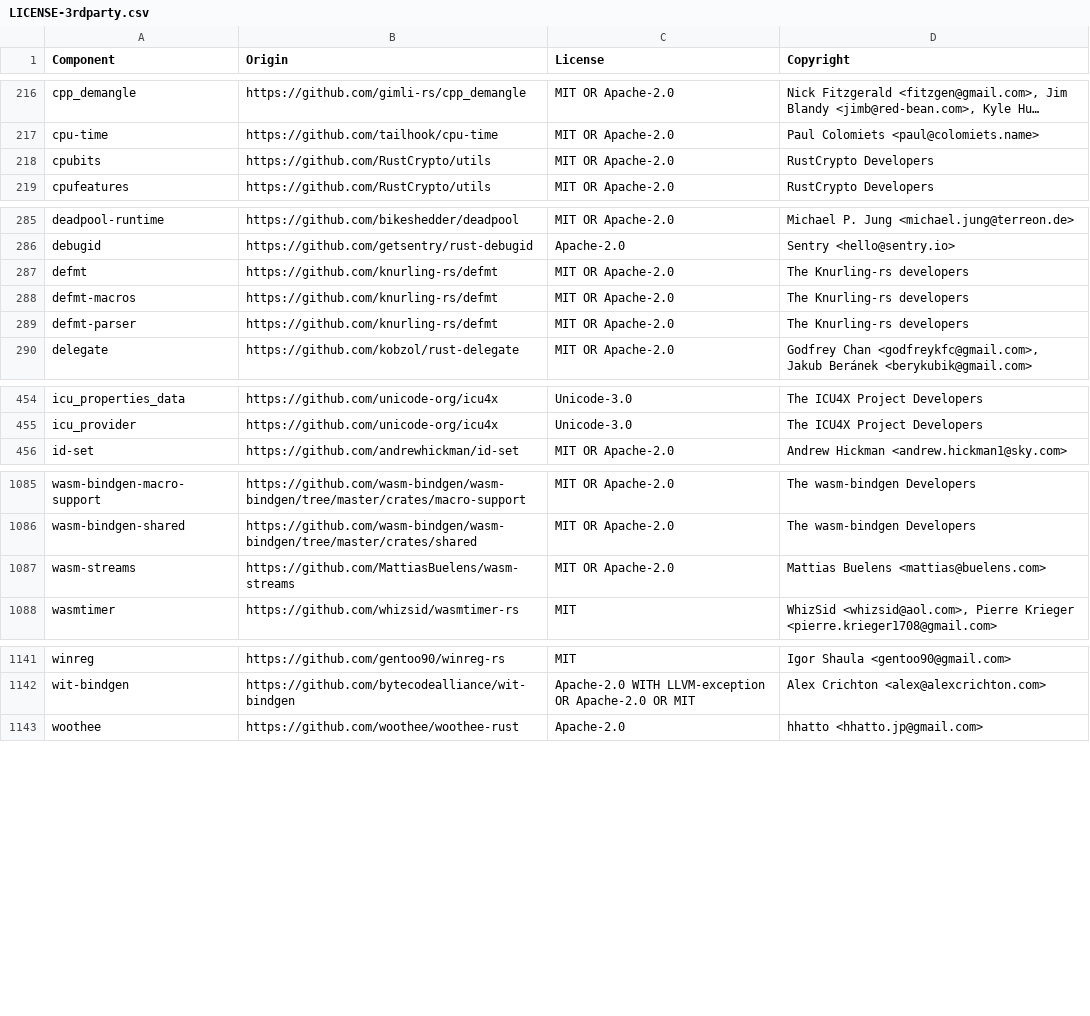
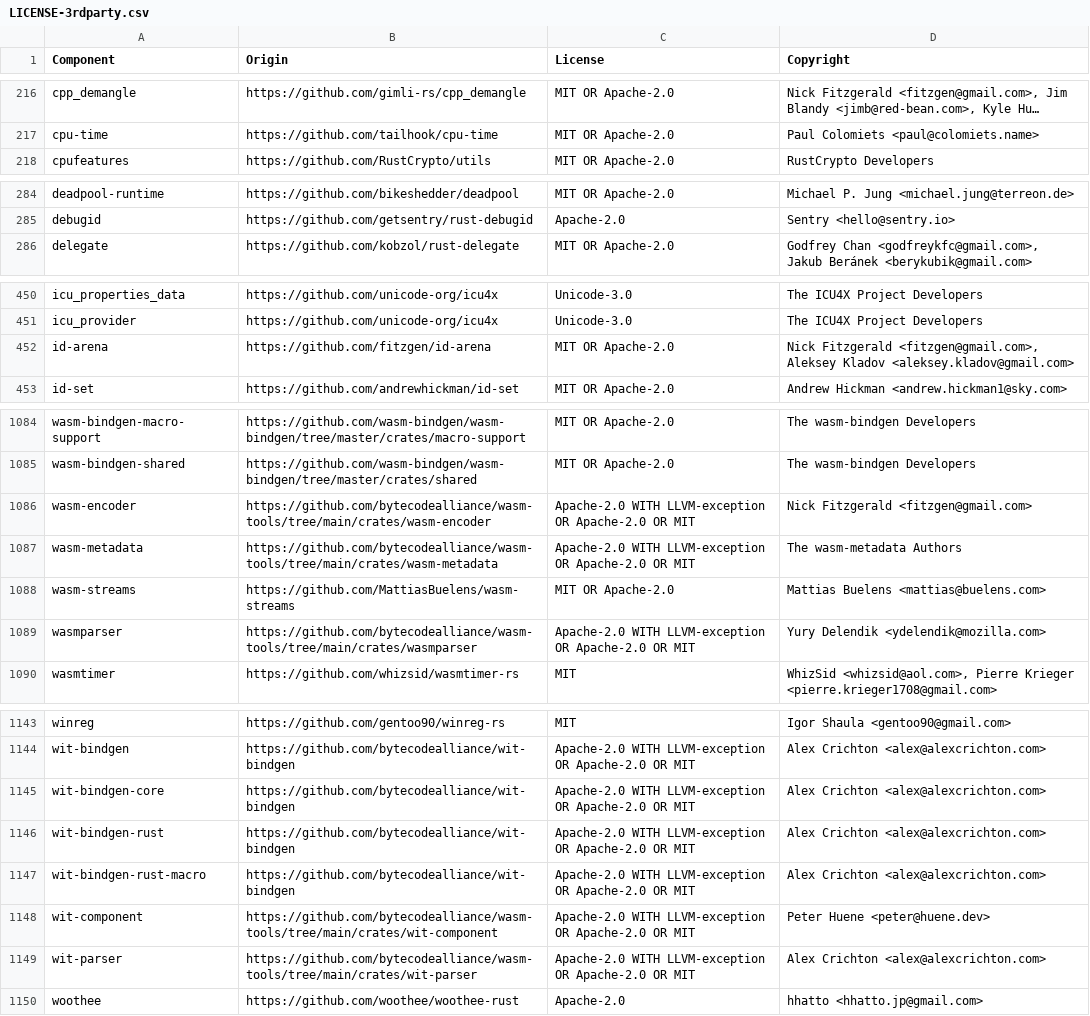
Before and after one commit to quickwit-oss/quickwit, a CSV file: LICENSE-3rdparty.csv, drawn as a sheet; only a part is shown, gaps mark what is left out; long unchanged cells end in …; removed rows and columns are numbered as before the commit, all else as after; the diff covers the shown part only; the diff names each change by its address in the sheet, - before the commit and + after, or states it on an @@ line.

```diff
--- a/LICENSE-3rdparty.csv
+++ b/LICENSE-3rdparty.csv
-row 218: cpubits | https://github.com/RustCrypto/utils | MIT OR Apache-2.0 | RustCrypto Developers
-row 287: defmt | https://github.com/knurling-rs/defmt | MIT OR Apache-2.0 | The Knurling-rs developers
-row 288: defmt-macros | https://github.com/knurling-rs/defmt | MIT OR Apache-2.0 | The Knurling-rs developers
-row 289: defmt-parser | https://github.com/knurling-rs/defmt | MIT OR Apache-2.0 | The Knurling-rs developers
+row 452: id-arena | https://github.com/fitzgen/id-arena | MIT OR Apache-2.0 | Nick Fitzgerald <fitzgen@gmail.com>, Aleksey Kladov <aleksey.kladov@gmail.com>
+row 1086: wasm-encoder | https://github.com/bytecodealliance/wasm-tools/tree/main/crates/wasm-encoder | Apache-2.0 WITH LLVM-exception OR Apache-2.0 OR MIT | Nick Fitzgerald <fitzgen@gmail.com>
+row 1087: wasm-metadata | https://github.com/bytecodealliance/wasm-tools/tree/main/crates/wasm-metadata | Apache-2.0 WITH LLVM-exception OR Apache-2.0 OR MIT | The wasm-metadata Authors
+row 1089: wasmparser | https://github.com/bytecodealliance/wasm-tools/tree/main/crates/wasmparser | Apache-2.0 WITH LLVM-exception OR Apache-2.0 OR MIT | Yury Delendik <ydelendik@mozilla.com>
+row 1145: wit-bindgen-core | https://github.com/bytecodealliance/wit-bindgen | Apache-2.0 WITH LLVM-exception OR Apache-2.0 OR MIT | Alex Crichton <alex@alexcrichton.com>
+row 1146: wit-bindgen-rust | https://github.com/bytecodealliance/wit-bindgen | Apache-2.0 WITH LLVM-exception OR Apache-2.0 OR MIT | Alex Crichton <alex@alexcrichton.com>
+row 1147: wit-bindgen-rust-macro | https://github.com/bytecodealliance/wit-bindgen | Apache-2.0 WITH LLVM-exception OR Apache-2.0 OR MIT | Alex Crichton <alex@alexcrichton.com>
+row 1148: wit-component | https://github.com/bytecodealliance/wasm-tools/tree/main/crates/wit-component | Apache-2.0 WITH LLVM-exception OR Apache-2.0 OR MIT | Peter Huene <peter@huene.dev>
+row 1149: wit-parser | https://github.com/bytecodealliance/wasm-tools/tree/main/crates/wit-parser | Apache-2.0 WITH LLVM-exception OR Apache-2.0 OR MIT | Alex Crichton <alex@alexcrichton.com>
```
Also changed, not shown: 4 added rows, 1 removed row and 5 edited cells elsewhere in this file, 1 other file.
